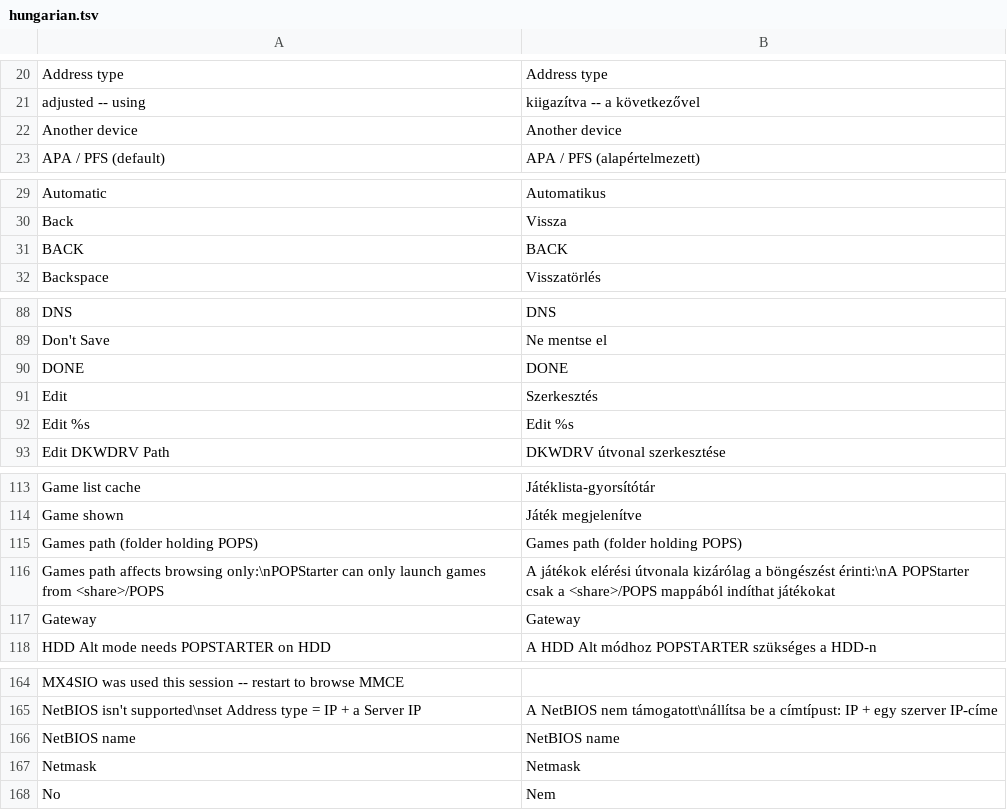
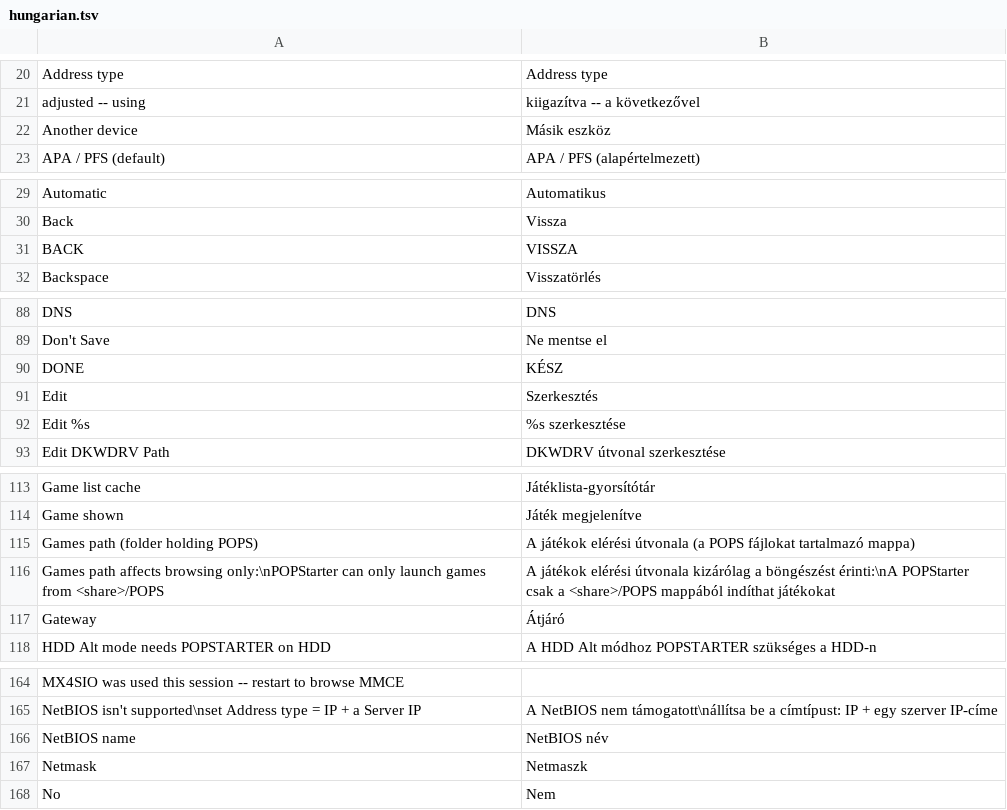
Before and after one commit to NathanNeurotic/POPSLoader, a TSV file: docs/translations/hungarian.tsv, drawn as a sheet; only a part is shown, gaps mark what is left out; the diff covers the shown part only.

```diff
--- a/docs/translations/hungarian.tsv
+++ b/docs/translations/hungarian.tsv
@@ -21,3 +21,3 @@ Address type	Address type
 adjusted -- using	kiigazítva -- a következővel
-Another device	Another device
+Another device	Másik eszköz
 APA / PFS (default)	APA / PFS (alapértelmezett)
@@ -30,3 +30,3 @@ Automatic	Automatikus
 Back	Vissza
-BACK	BACK
+BACK	VISSZA
 Backspace	Visszatörlés
@@ -89,5 +89,5 @@ DNS	DNS
 Don't Save	Ne mentse el
-DONE	DONE
+DONE	KÉSZ
 Edit	Szerkesztés
-Edit %s	Edit %s
+Edit %s	%s szerkesztése
 Edit DKWDRV Path	DKWDRV útvonal szerkesztése
@@ -114,5 +114,5 @@ Game list cache	Játéklista-gyorsítótár
 Game shown	Játék megjelenítve
-Games path (folder holding POPS)	Games path (folder holding POPS)
+Games path (folder holding POPS)	A játékok elérési útvonala (a POPS fájlokat tartalmazó mappa)
 Games path affects browsing only:\nPOPStarter can only launch games from <share>/POPS	A játékok elérési útvonala kizárólag a böngészést érinti:\nA POPStarter csak a <share>/POPS mappából indíthat játékokat
-Gateway	Gateway
+Gateway	Átjáró
 HDD Alt mode needs POPSTARTER on HDD	A HDD Alt módhoz POPSTARTER szükséges a HDD-n
@@ -165,4 +165,4 @@ MX4SIO was used this session -- restart to browse MMCE
 NetBIOS isn't supported\nset Address type = IP + a Server IP	A NetBIOS nem támogatott\nállítsa be a címtípust: IP + egy szerver IP-címe
-NetBIOS name	NetBIOS name
-Netmask	Netmask
+NetBIOS name	NetBIOS név
+Netmask	Netmaszk
 No	Nem
```
Also changed, not shown: 16 edited cells elsewhere in this file.
